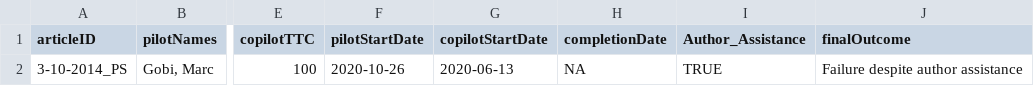
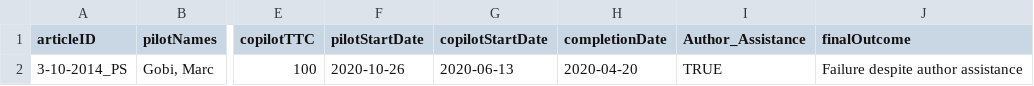
Before and after one commit to METRICS-CARPS/CARPS_3-10-2014_PS, a CSV file: finalReportExtras.csv, drawn as a sheet; only a part is shown, gaps mark what is left out; the diff names each change by its address in the sheet, - before the commit and + after, or states it on an @@ line.

Commit message:
final report complete

```diff
--- a/finalReportExtras.csv
+++ b/finalReportExtras.csv
-H2 (completionDate): NA
+H2 (completionDate): 2020-04-20
```
Also changed, not shown: 2 other files.
